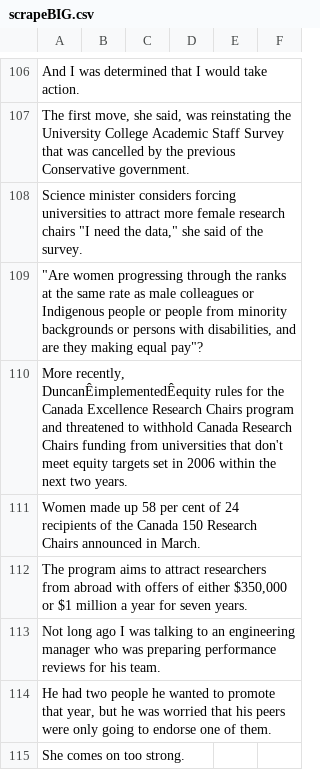
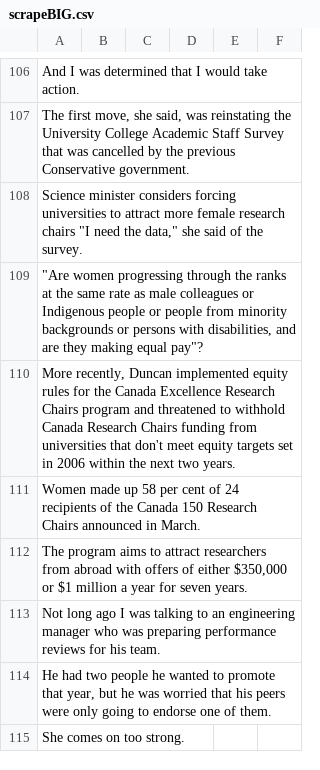
Before and after one commit to k1c/biasly, a CSV file: scrapeBIG.csv, drawn as a sheet; only a part is shown, gaps mark what is left out.

Commit message:
Update scrapeBIG.csv

```diff
--- a/scrapeBIG.csv
+++ b/scrapeBIG.csv
@@ -109,3 +109,3 @@ And I was determined that I would take action.,,,,,
 """Are women progressing through the ranks at the same rate as male colleagues or Indigenous people or people from minority backgrounds or persons with disabilities, and are they making equal pay""?",,,,,
-"More recently, DuncanÊimplementedÊequity rules for the Canada Excellence Research Chairs program and threatened to withhold Canada Research Chairs funding from universities that don't meet equity targets set in 2006 within the next two years.",,,,,
+"More recently, Duncan implemented equity rules for the Canada Excellence Research Chairs program and threatened to withhold Canada Research Chairs funding from universities that don't meet equity targets set in 2006 within the next two years.",,,,,
 Women made up 58 per cent of 24 recipients of the Canada 150 Research Chairs announced in March.,,,,,
```
